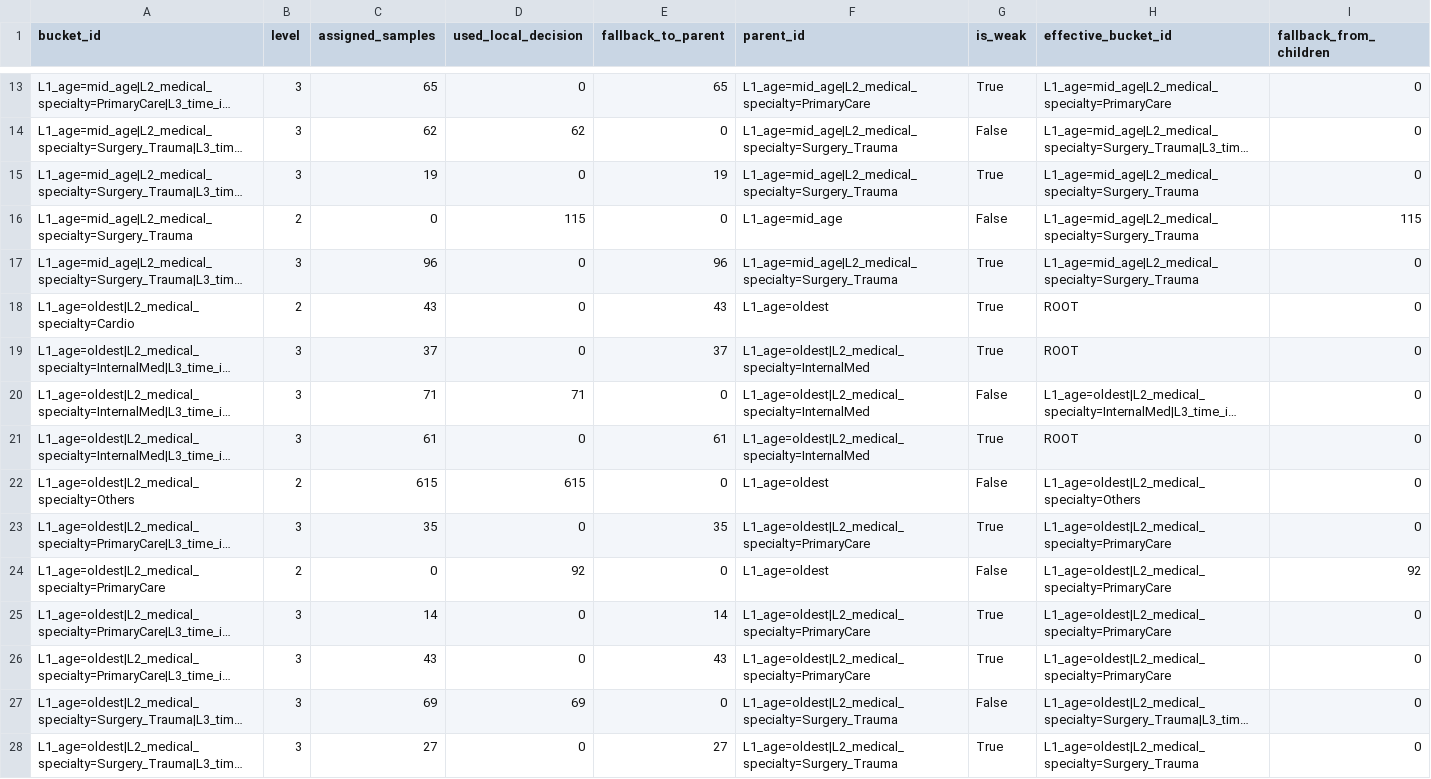
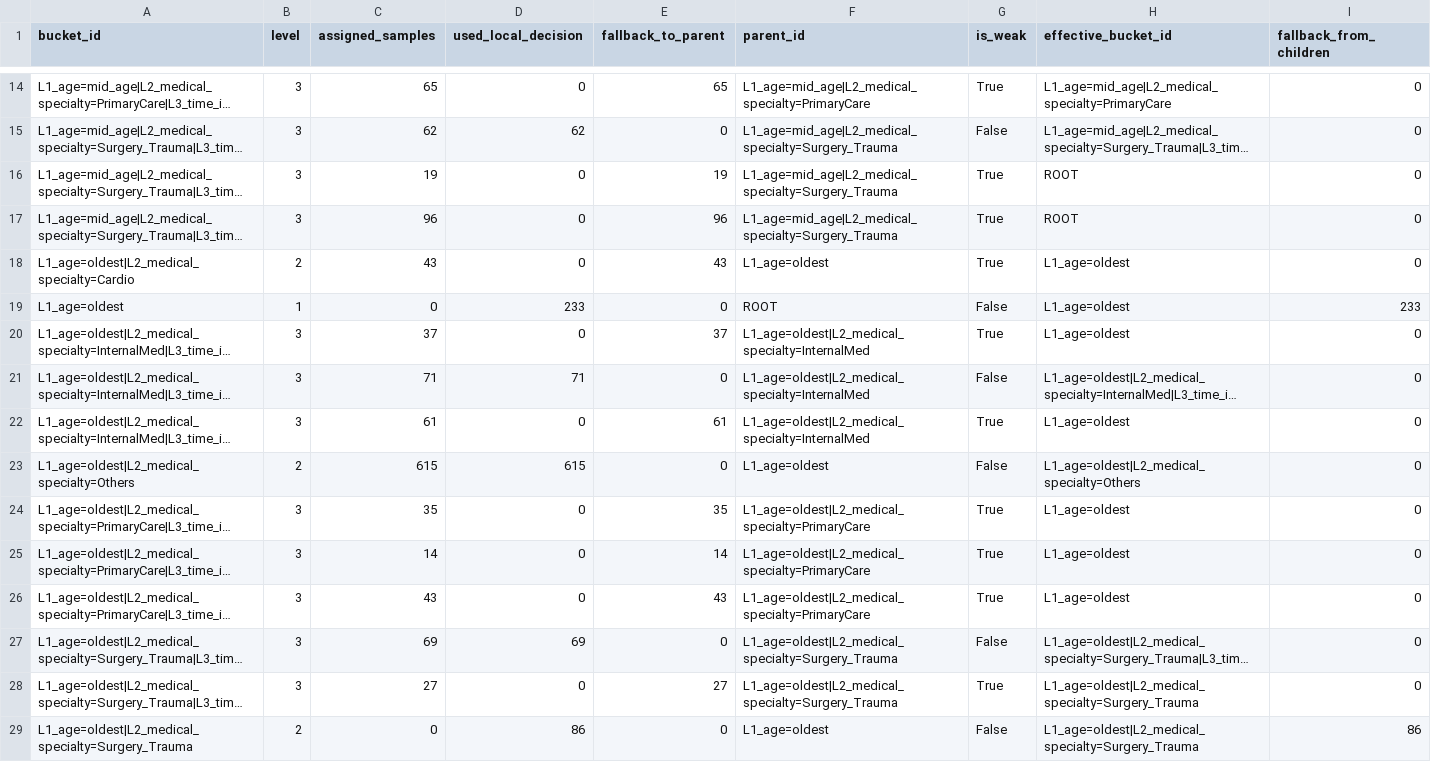
Before and after one commit to huanli-rua/BT-TWD, a CSV file: results/hospital_bttwd/bucket_fallback_stats.csv, drawn as a sheet; only a part is shown, gaps mark what is left out; the shorter side is filled out with more unchanged rows; long unchanged cells end in …; removed rows and columns are numbered as before the commit, all else as after; the diff covers the shown part only; the diff names each change by its address in the sheet, - before the commit and + after, or states it on an @@ line.

```diff
--- a/results/hospital_bttwd/bucket_fallback_stats.csv
+++ b/results/hospital_bttwd/bucket_fallback_stats.csv
-H16 (effective_bucket_id): L1_age=mid_age|L2_medical_specialty=Surgery_Trauma
+H16 (effective_bucket_id): ROOT
-row 16: L1_age=mid_age|L2_medical_specialty=Surgery_Trauma | 2 | 0 | 115 | 0 | L1_age=mid_age | False | L1_age=mid_age|L2_medical_specialty=Surgery_Trauma | 115
-H17 (effective_bucket_id): L1_age=mid_age|L2_medical_specialty=Surgery_Trauma
+H17 (effective_bucket_id): ROOT
-H18 (effective_bucket_id): ROOT
+H18 (effective_bucket_id): L1_age=oldest
+row 19: L1_age=oldest | 1 | 0 | 233 | 0 | ROOT | False | L1_age=oldest | 233
-H20 (effective_bucket_id): ROOT
+H20 (effective_bucket_id): L1_age=oldest
-H22 (effective_bucket_id): ROOT
+H22 (effective_bucket_id): L1_age=oldest
-H24 (effective_bucket_id): L1_age=oldest|L2_medical_specialty=PrimaryCare
+H24 (effective_bucket_id): L1_age=oldest
-row 24: L1_age=oldest|L2_medical_specialty=PrimaryCare | 2 | 0 | 92 | 0 | L1_age=oldest | False | L1_age=oldest|L2_medical_specialty=PrimaryCare | 92
-H25:H26 (effective_bucket_id): L1_age=oldest|L2_medical_specialty=PrimaryCare
+H25:H26 (effective_bucket_id): L1_age=oldest
```
Also changed, not shown: 4 added rows, 3 removed rows and 17 edited cells elsewhere in this file, results/hospital_bttwd/bucket_metrics.csv, results/hospital_bttwd/bucket_metrics_gain.csv, 11 other files.
